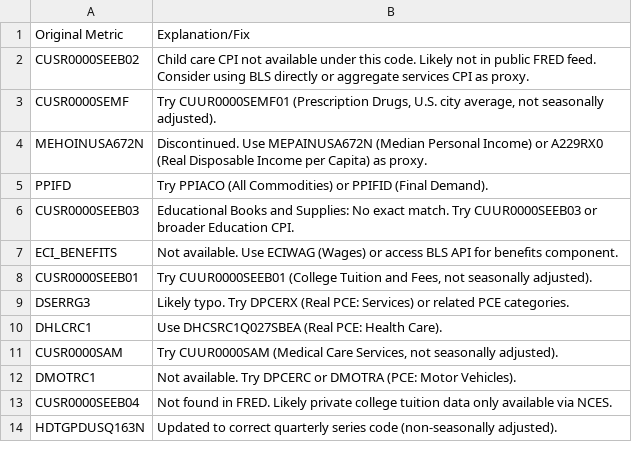
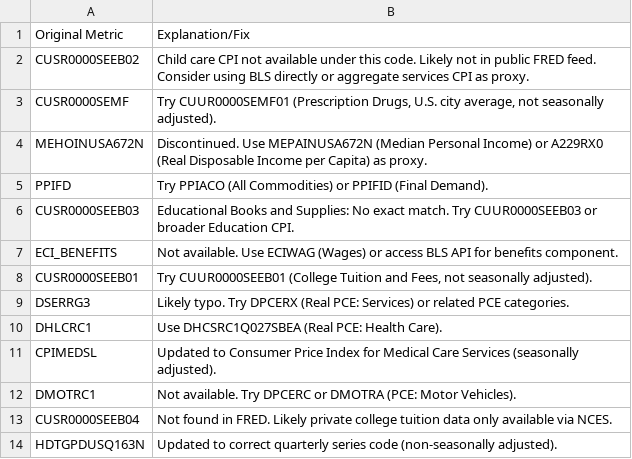
Before and after one commit to rao2p0/howsmyeconomy, a CSV file: missing_fred_metrics_fixes.csv, drawn as a sheet.

Commit message:
fix: Replace CUSR0000SAM with CPIMEDSL (medical care services CPI)

```diff
--- a/missing_fred_metrics_fixes.csv
+++ b/missing_fred_metrics_fixes.csv
@@ -10,3 +10,3 @@ DSERRG3,Likely typo. Try DPCERX (Real PCE: Services) or related PCE categories.
 DHLCRC1,Use DHCSRC1Q027SBEA (Real PCE: Health Care).
-CUSR0000SAM,"Try CUUR0000SAM (Medical Care Services, not seasonally adjusted)."
+CPIMEDSL,"Updated to Consumer Price Index for Medical Care Services (seasonally adjusted)."
 DMOTRC1,Not available. Try DPCERC or DMOTRA (PCE: Motor Vehicles).
```
Also changed, not shown: 5 other files.
